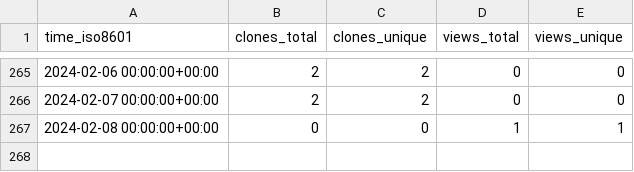
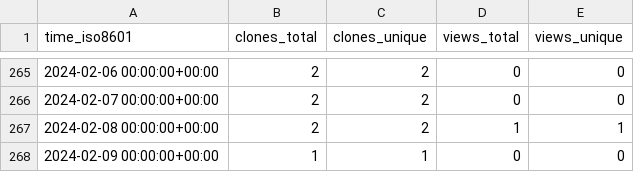
Before and after one commit to vandan-revanur/pychemprojections, a CSV file: vandan-revanur/pychemprojections/ghrs-data/views_clones_aggregate.csv, drawn as a sheet; only a part is shown, gaps mark what is left out.

```diff
--- a/vandan-revanur/pychemprojections/ghrs-data/views_clones_aggregate.csv
+++ b/vandan-revanur/pychemprojections/ghrs-data/views_clones_aggregate.csv
@@ -266,2 +266,3 @@ time_iso8601,clones_total,clones_unique,views_total,views_unique
 2024-02-07 00:00:00+00:00,2,2,0,0
-2024-02-08 00:00:00+00:00,0,0,1,1
+2024-02-08 00:00:00+00:00,2,2,1,1
+2024-02-09 00:00:00+00:00,1,1,0,0
```
Also changed, not shown: 1 other file.
